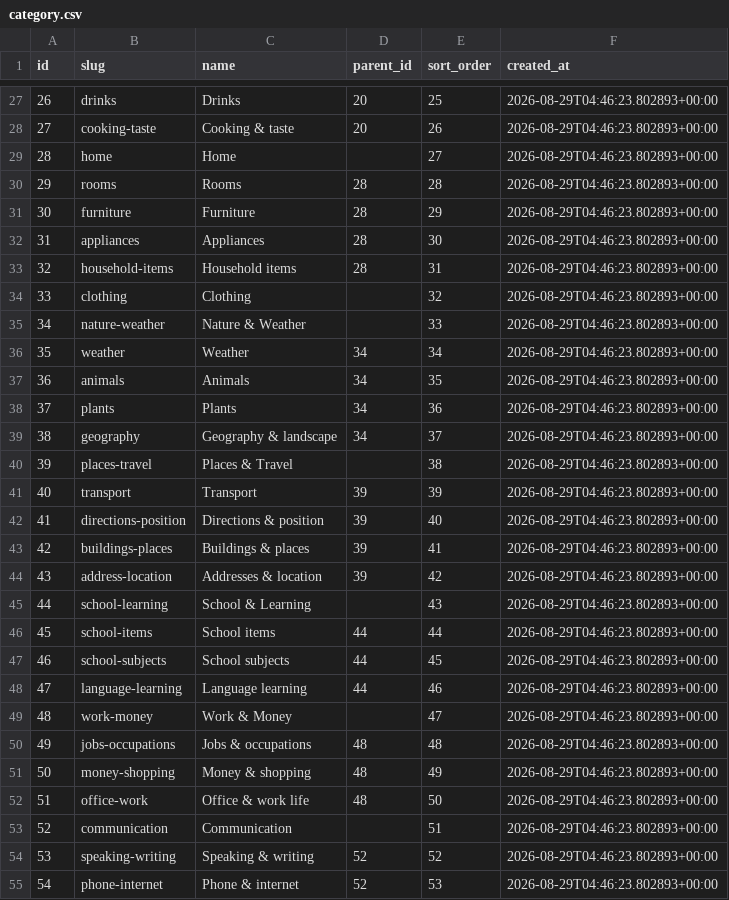
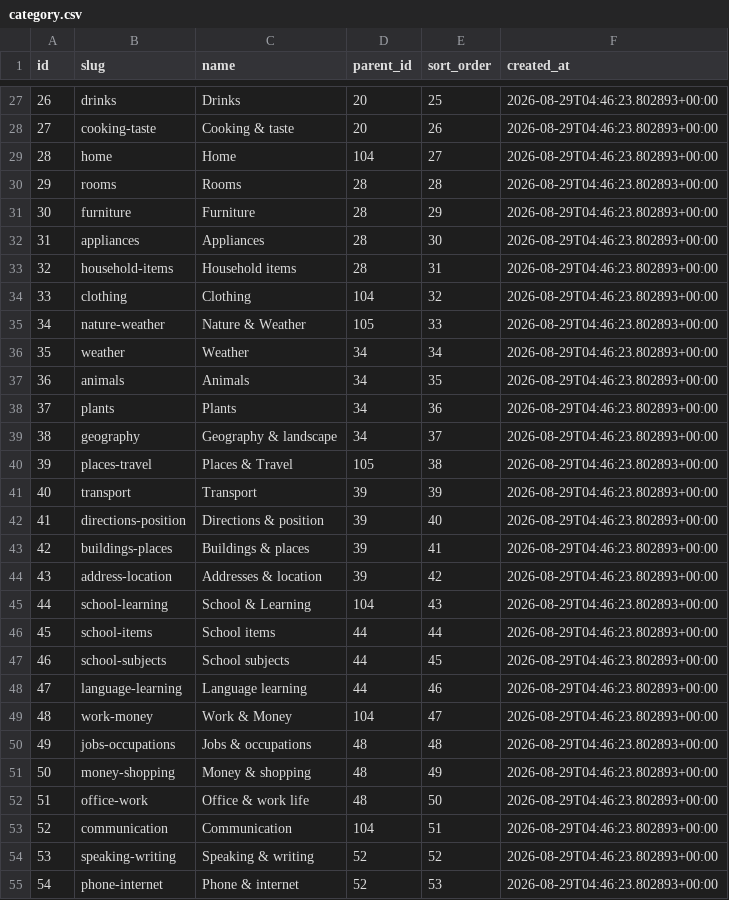
Before and after one commit to ifkarsyah/mitori, a CSV file: db-export/public/category.csv, drawn as a sheet; only a part is shown, gaps mark what is left out; the diff covers the shown part only.

```diff
--- a/db-export/public/category.csv
+++ b/db-export/public/category.csv
@@ -28,3 +28,3 @@ id,slug,name,parent_id,sort_order,created_at
 27,cooking-taste,Cooking & taste,20,26,2026-08-29T04:46:23.802893+00:00
-28,home,Home,,27,2026-08-29T04:46:23.802893+00:00
+28,home,Home,104,27,2026-08-29T04:46:23.802893+00:00
 29,rooms,Rooms,28,28,2026-08-29T04:46:23.802893+00:00
@@ -33,4 +33,4 @@ id,slug,name,parent_id,sort_order,created_at
 32,household-items,Household items,28,31,2026-08-29T04:46:23.802893+00:00
-33,clothing,Clothing,,32,2026-08-29T04:46:23.802893+00:00
-34,nature-weather,Nature & Weather,,33,2026-08-29T04:46:23.802893+00:00
+33,clothing,Clothing,104,32,2026-08-29T04:46:23.802893+00:00
+34,nature-weather,Nature & Weather,105,33,2026-08-29T04:46:23.802893+00:00
 35,weather,Weather,34,34,2026-08-29T04:46:23.802893+00:00
@@ -39,3 +39,3 @@ id,slug,name,parent_id,sort_order,created_at
 38,geography,Geography & landscape,34,37,2026-08-29T04:46:23.802893+00:00
-39,places-travel,Places & Travel,,38,2026-08-29T04:46:23.802893+00:00
+39,places-travel,Places & Travel,105,38,2026-08-29T04:46:23.802893+00:00
 40,transport,Transport,39,39,2026-08-29T04:46:23.802893+00:00
@@ -44,3 +44,3 @@ id,slug,name,parent_id,sort_order,created_at
 43,address-location,Addresses & location,39,42,2026-08-29T04:46:23.802893+00:00
-44,school-learning,School & Learning,,43,2026-08-29T04:46:23.802893+00:00
+44,school-learning,School & Learning,104,43,2026-08-29T04:46:23.802893+00:00
 45,school-items,School items,44,44,2026-08-29T04:46:23.802893+00:00
@@ -48,3 +48,3 @@ id,slug,name,parent_id,sort_order,created_at
 47,language-learning,Language learning,44,46,2026-08-29T04:46:23.802893+00:00
-48,work-money,Work & Money,,47,2026-08-29T04:46:23.802893+00:00
+48,work-money,Work & Money,104,47,2026-08-29T04:46:23.802893+00:00
 49,jobs-occupations,Jobs & occupations,48,48,2026-08-29T04:46:23.802893+00:00
@@ -52,3 +52,3 @@ id,slug,name,parent_id,sort_order,created_at
 51,office-work,Office & work life,48,50,2026-08-29T04:46:23.802893+00:00
-52,communication,Communication,,51,2026-08-29T04:46:23.802893+00:00
+52,communication,Communication,104,51,2026-08-29T04:46:23.802893+00:00
 53,speaking-writing,Speaking & writing,52,52,2026-08-29T04:46:23.802893+00:00
```
Also changed, not shown: 5 added rows and 12 edited cells elsewhere in this file, syllabus/categories.csv, 11 other files.
